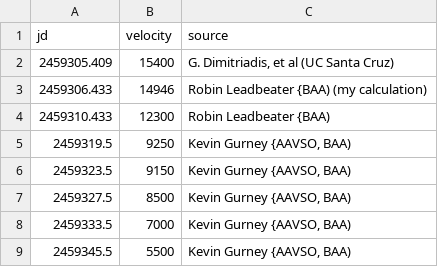
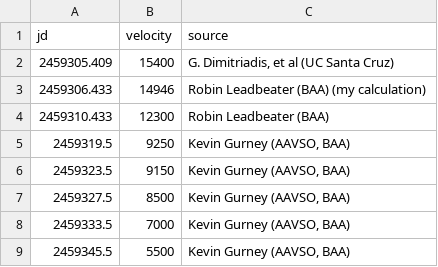
Before and after one commit to DeepSkyWonder/dsw-notebooks, a CSV file: sn-2021hiz-distance/data/sn_2021hiz_silicon_line_velocity_profile.csv, drawn as a sheet.

Commit message:
Update sn_2021hiz_silicon_line_velocity_profile.csv

```diff
--- a/sn-2021hiz-distance/data/sn_2021hiz_silicon_line_velocity_profile.csv
+++ b/sn-2021hiz-distance/data/sn_2021hiz_silicon_line_velocity_profile.csv
@@ -2,8 +2,8 @@
 2459305.409,15400,"G. Dimitriadis, et al (UC Santa Cruz)"
-2459306.433,14946,Robin Leadbeater {BAA) (my calculation)
-2459310.433,12300,Robin Leadbeater {BAA)
-2459319.5,9250,"Kevin Gurney {AAVSO, BAA)"
-2459323.5,9150,"Kevin Gurney {AAVSO, BAA)"
-2459327.5,8500,"Kevin Gurney {AAVSO, BAA)"
-2459333.5,7000,"Kevin Gurney {AAVSO, BAA)"
-2459345.5,5500,"Kevin Gurney {AAVSO, BAA)"
+2459306.433,14946,Robin Leadbeater (BAA) (my calculation)
+2459310.433,12300,Robin Leadbeater (BAA)
+2459319.5,9250,"Kevin Gurney (AAVSO, BAA)"
+2459323.5,9150,"Kevin Gurney (AAVSO, BAA)"
+2459327.5,8500,"Kevin Gurney (AAVSO, BAA)"
+2459333.5,7000,"Kevin Gurney (AAVSO, BAA)"
+2459345.5,5500,"Kevin Gurney (AAVSO, BAA)"
```
